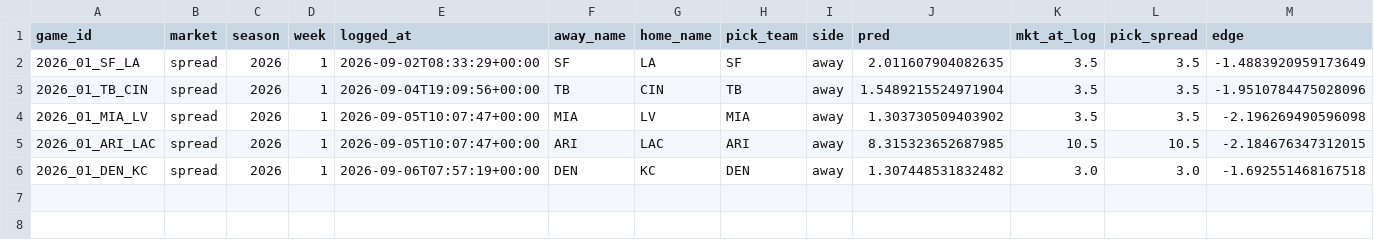
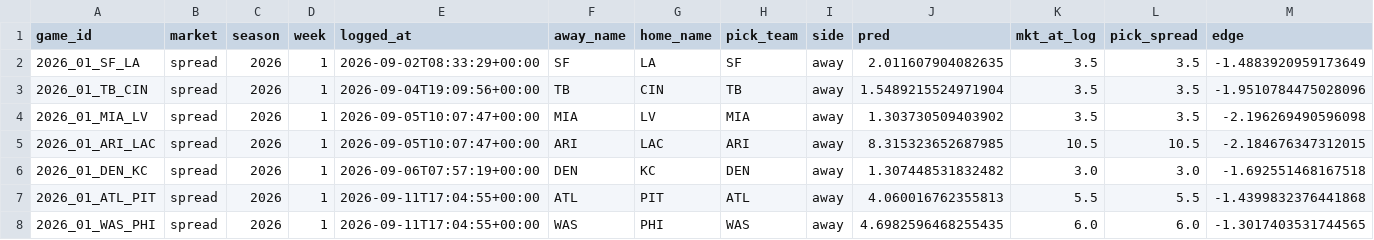
Before and after one commit to ajrog1-collab/CFB_Card, a CSV file: data/bet_log_nfl.csv, drawn as a sheet; only a part is shown; rows hold the shown columns only; the diff names each change by its address in the sheet, - before the commit and + after, or states it on an @@ line.

```diff
--- a/data/bet_log_nfl.csv
+++ b/data/bet_log_nfl.csv
+row 7: 2026_01_ATL_PIT | spread | 2026 | 1 | 2026-09-11T17:04:55+00:00 | ATL | PIT | ATL | away | 4.060016762355813 | 5.5 | 5.5 | -1.4399832376441868
+row 8: 2026_01_WAS_PHI | spread | 2026 | 1 | 2026-09-11T17:04:55+00:00 | WAS | PHI | WAS | away | 4.6982596468255435 | 6.0 | 6.0 | -1.3017403531744565
```
Also changed, not shown: 7 other files.
